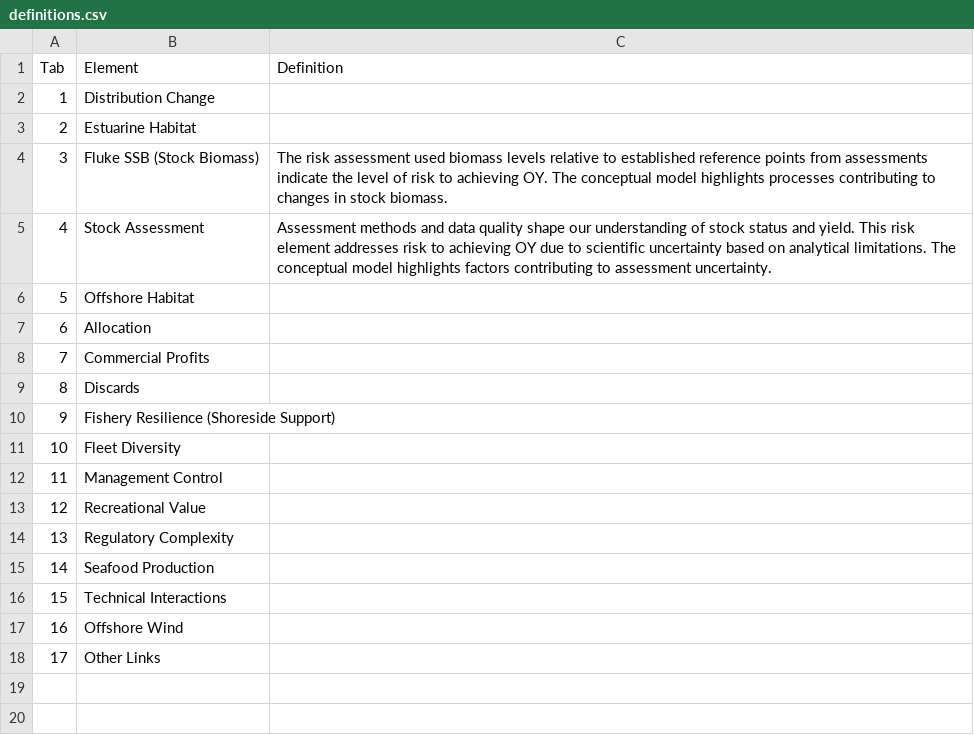
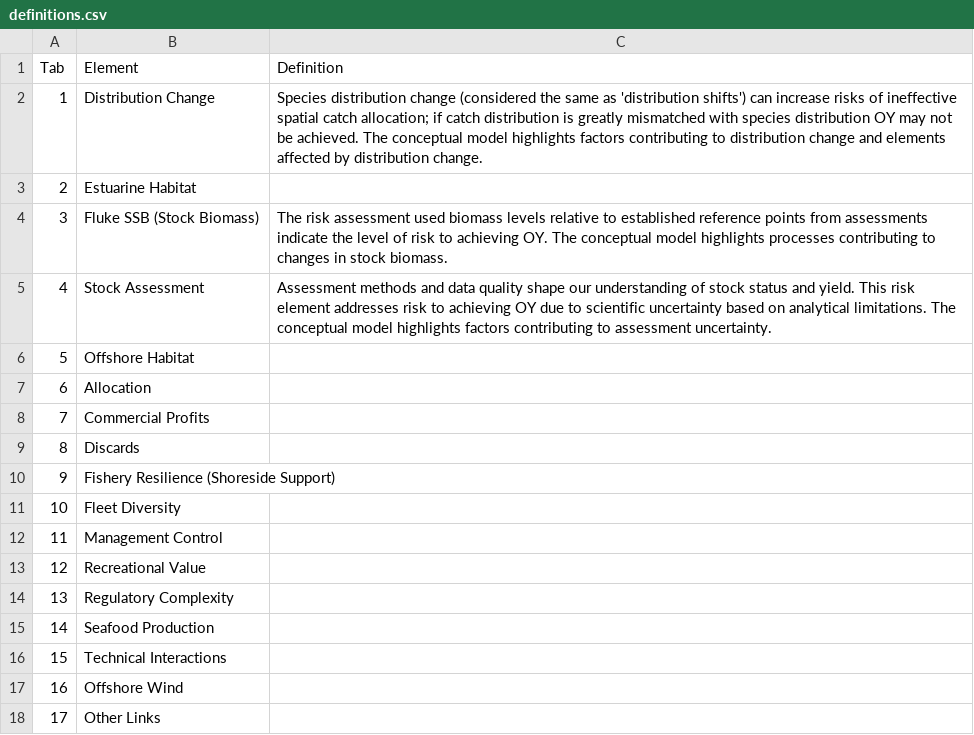
Before and after one commit to NEFSC/READ-SSB-DePiper_Summer_Flounder_Conceptual_Models, a CSV file: definitions.csv, drawn as a sheet; the diff names each change by its address in the sheet, - before the commit and + after, or states it on an @@ line.

Commit message:
add dist change def

```diff
--- a/definitions.csv
+++ b/definitions.csv
-C2 (Definition): (empty)
+C2 (Definition): Species distribution change (considered the same as 'distribution shifts') can increase risks of ineffective spatial catch allocation; if catch distribution is greatly mismatched with species distribution OY may not be achieved. The conceptual model highlights factors contributing to distribution change and elements affected by distribution change.
```
